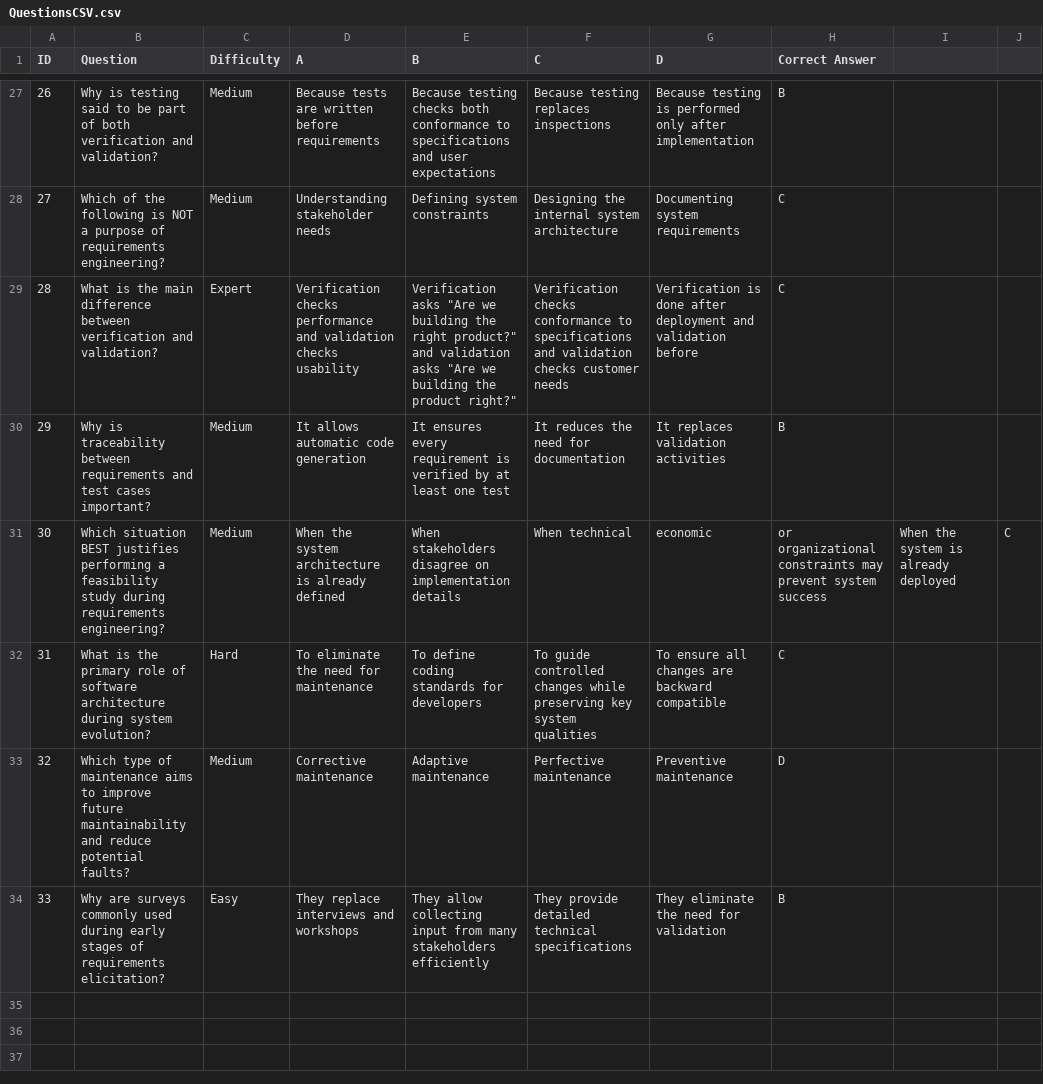
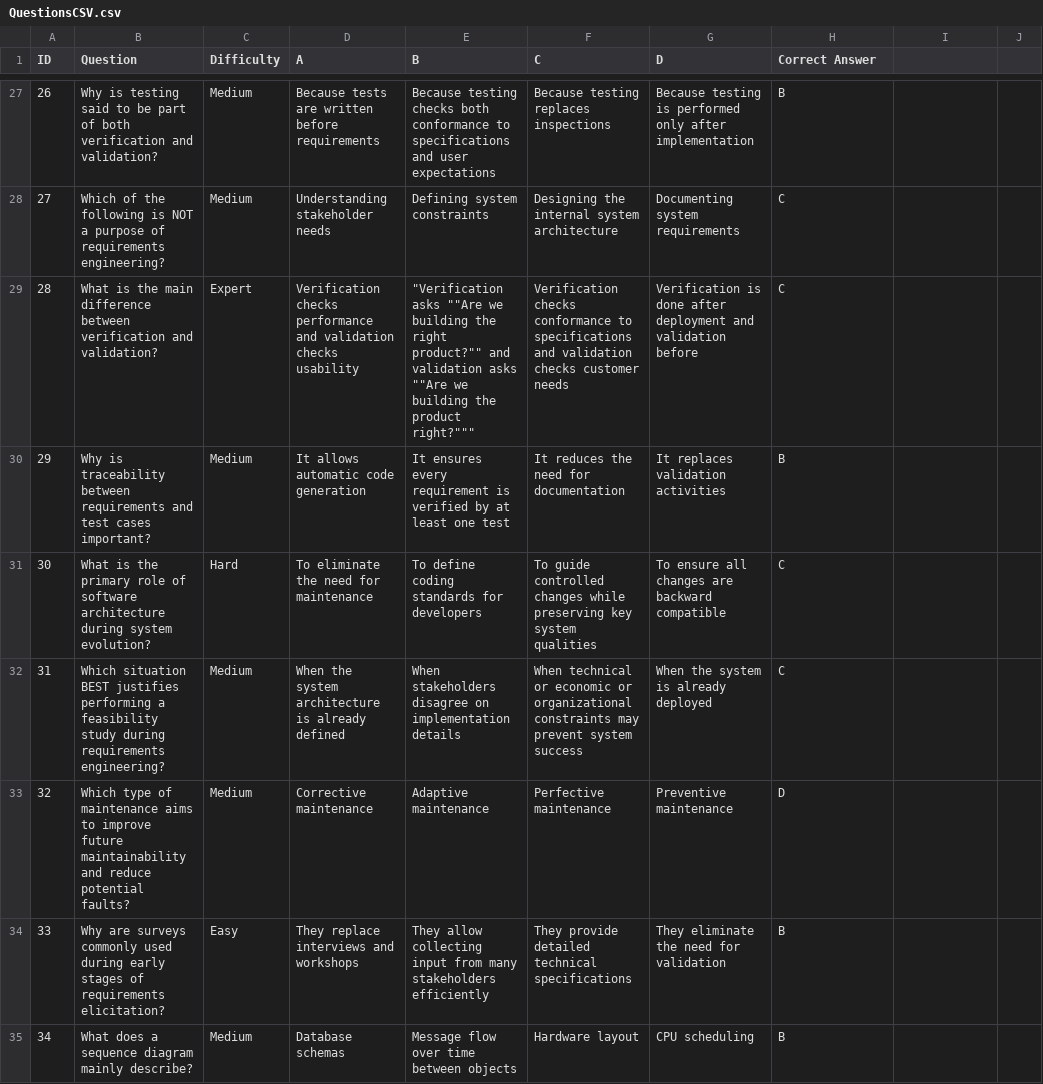
Before and after one commit to bluey99/SE_MineSweeperProject_Husky, a CSV file: minesweeper-main/QuestionsCSV.csv, drawn as a sheet; only a part is shown, gaps mark what is left out; removed rows and columns are numbered as before the commit, all else as after; the diff names each change by its address in the sheet, - before the commit and + after, or states it on an @@ line.

Commit message:
fixes regarding Questions and imports of questions
Fixed bug in QuestionCSV
Added stricter duplicate checks when importing a JSON

```diff
--- a/minesweeper-main/QuestionsCSV.csv
+++ b/minesweeper-main/QuestionsCSV.csv
-E29 (B): Verification asks "Are we building the right product?" and validation asks "Are we building the product right?"
+E29 (B): "Verification asks ""Are we building the right product?"" and validation asks ""Are we building the product right?"""
-row 31: 30 | Which situation BEST justifies performing a feasibility study during requirements engineering? | Medium | When the system architecture is already defined | When stakeholders disagree on implementation details | When technical | economic | or organizational constraints may prevent system success | When the system is already deployed | C
@@ column A (ID) renumbered in row 31 @@
+row 32: 31 | Which situation BEST justifies performing a feasibility study during requirements engineering? | Medium | When the system architecture is already defined | When stakeholders disagree on implementation details | When technical or economic or organizational constraints may prevent system success | When the system is already deployed | C
+row 35: 34 | What does a sequence diagram mainly describe? | Medium | Database schemas | Message flow over time between objects | Hardware layout | CPU scheduling | B
```
Also changed, not shown: 1 other file.
